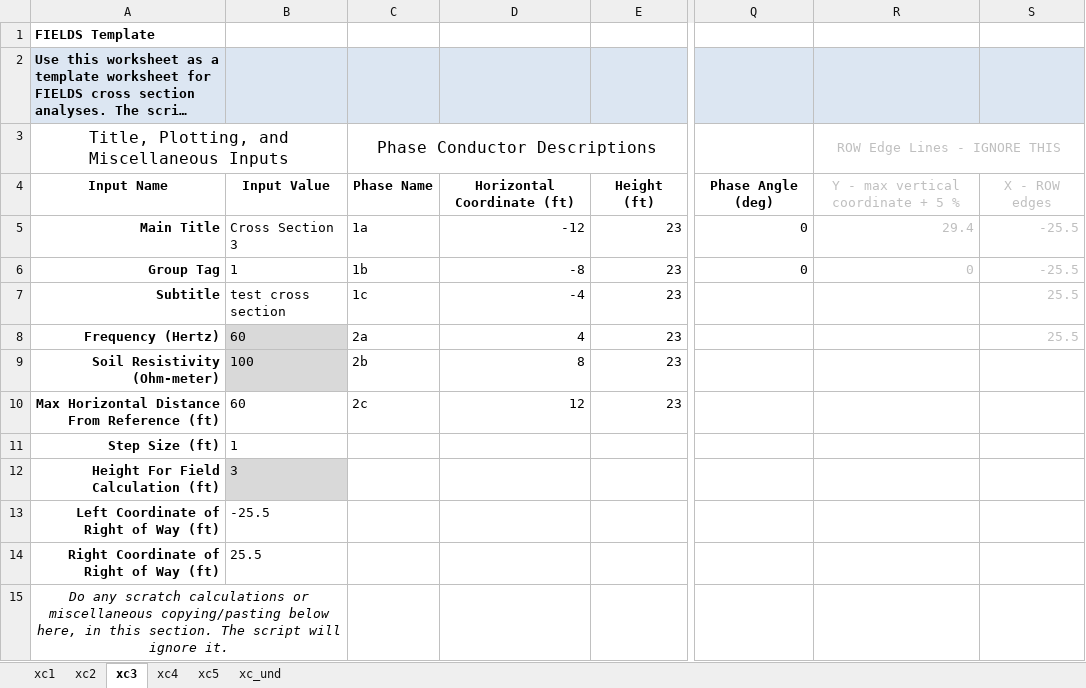
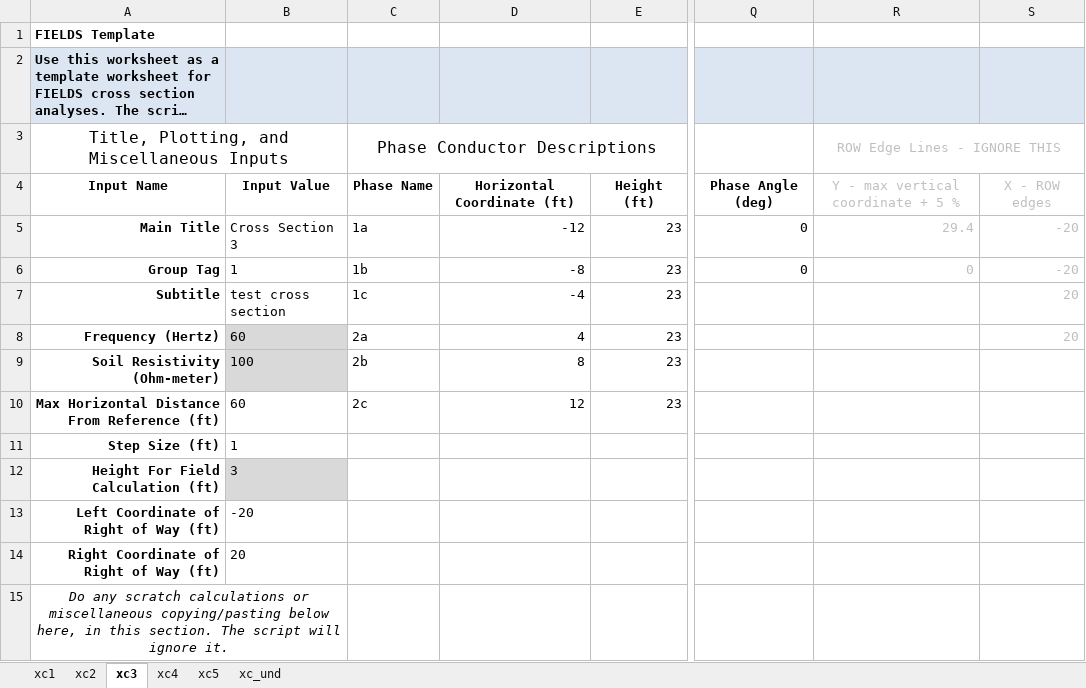
Before and after one commit to markmbaum/emf, an Excel workbook: practice_xcs.xlsx, sheet xc3, drawn as a sheet; only a part is shown, gaps mark what is left out; long unchanged cells end in …; values as stored, in another font and other column widths than the file's, no borders; charts and pictures not drawn; the diff names each change by its address in the sheet, - before the commit and + after, or states it on an @@ line.

```diff
--- a/practice_xcs.xlsx (sheet xc3)
+++ b/practice_xcs.xlsx (sheet xc3)
-S5:S6: -25.5
+S5:S6: -20
-S7:S8: 25.5
+S7:S8: 20
-B13: -25.5
+B13: -20
-B14: 25.5
+B14: 20
```
Also changed, not shown: sheet xc2, sheet xc1, charts or pictures, 24 other files.
